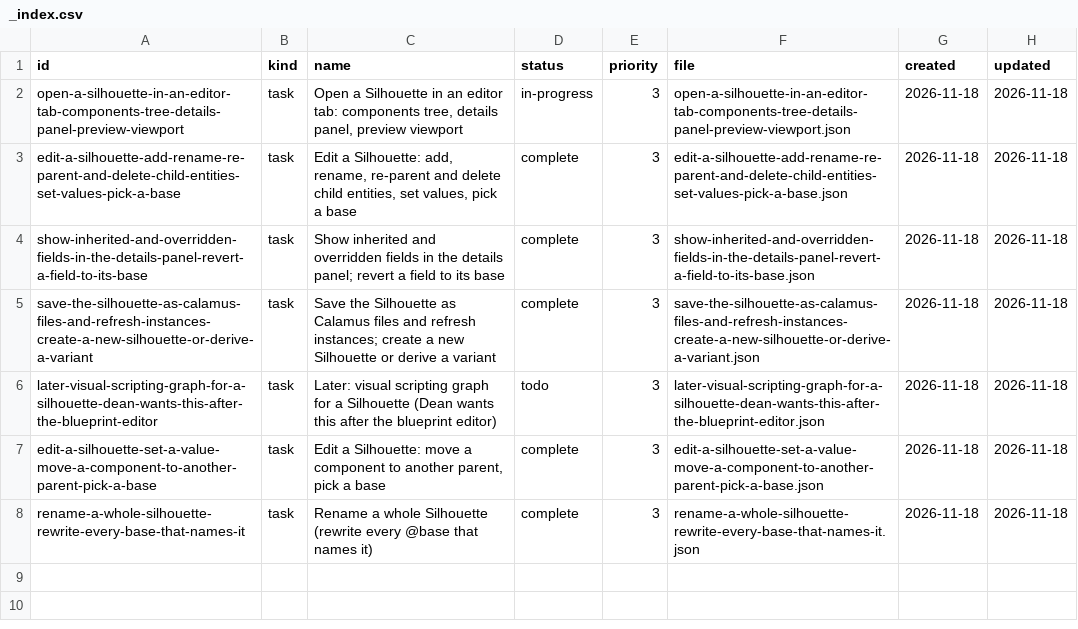
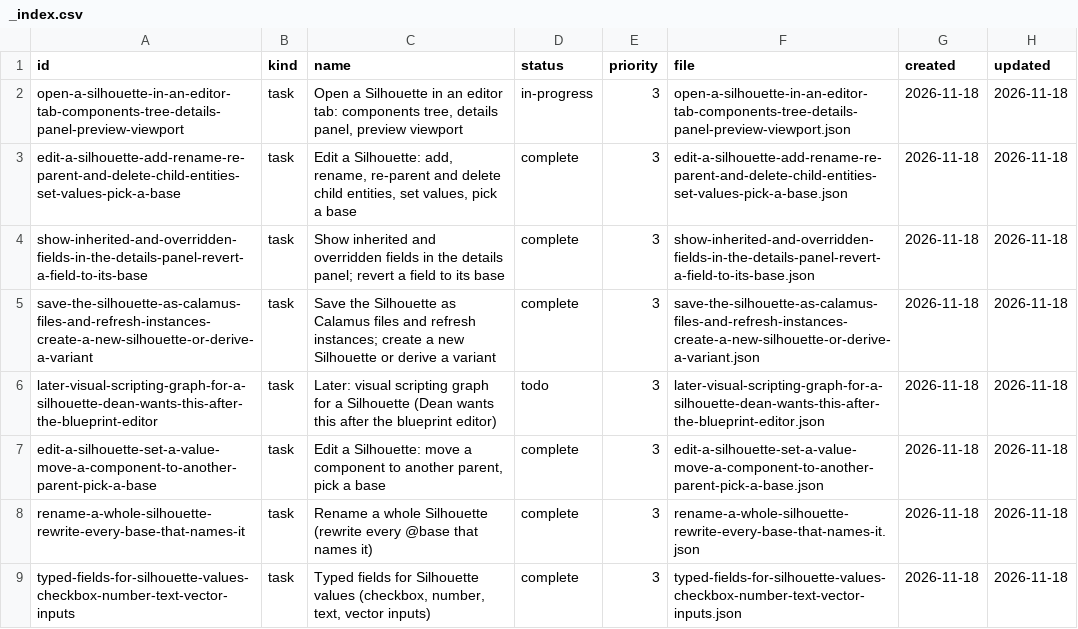
Before and after one commit to DeanWilsonDev/lantern, a CSV file: docs/kanban/silhouette-system/silhouette-editor-a-blueprint-style-tab-no-visual-scripting-yet/_index.csv, drawn as a sheet.

```diff
--- a/docs/kanban/silhouette-system/silhouette-editor-a-blueprint-style-tab-no-visual-scripting-yet/_index.csv
+++ b/docs/kanban/silhouette-system/silhouette-editor-a-blueprint-style-tab-no-visual-scripting-yet/_index.csv
@@ -8 +8,2 @@ edit-a-silhouette-set-a-value-move-a-component-to-another-parent-pick-a-base,tas
 rename-a-whole-silhouette-rewrite-every-base-that-names-it,task,Rename a whole Silhouette (rewrite every @base that names it),complete,3,rename-a-whole-silhouette-rewrite-every-base-that-names-it.json,2026-11-18,2026-11-18
+typed-fields-for-silhouette-values-checkbox-number-text-vector-inputs,task,"Typed fields for Silhouette values (checkbox, number, text, vector inputs)",complete,3,typed-fields-for-silhouette-values-checkbox-number-text-vector-inputs.json,2026-11-18,2026-11-18
```
Also changed, not shown: 9 other files.
